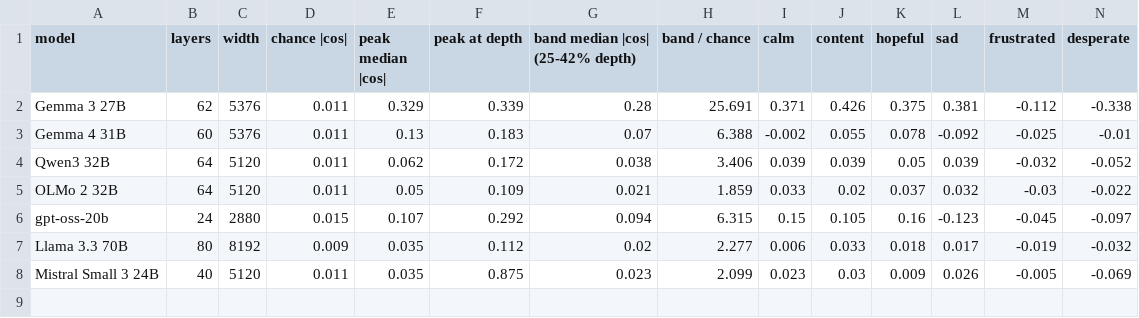
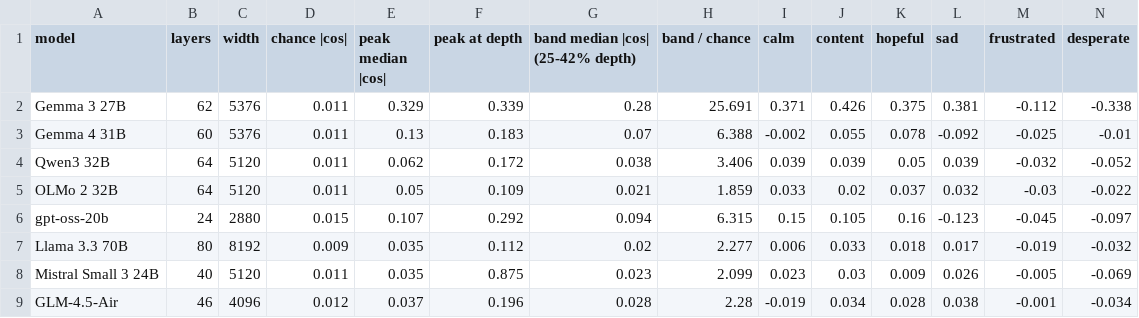
Before and after one commit to timf34/emotion-concepts, a CSV file: results/analysis/crossfamily/entanglement.csv, drawn as a sheet; only a part is shown; rows hold the shown columns only; the diff names each change by its address in the sheet, - before the commit and + after, or states it on an @@ line.

```diff
--- a/results/analysis/crossfamily/entanglement.csv
+++ b/results/analysis/crossfamily/entanglement.csv
+row 9: GLM-4.5-Air | 46 | 4096 | 0.012 | 0.037 | 0.196 | 0.028 | 2.28 | -0.019 | 0.034 | 0.028 | 0.038 | -0.001 | -0.034
```
Also changed, not shown: results/analysis/crossfamily/behaviour.csv, 2 other files.
